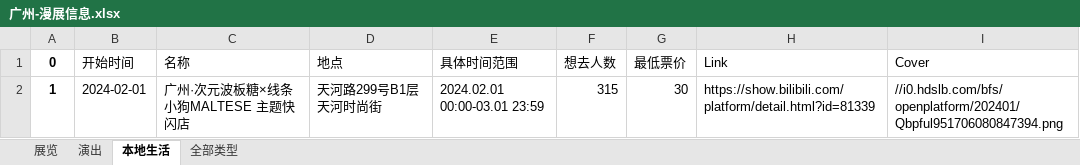
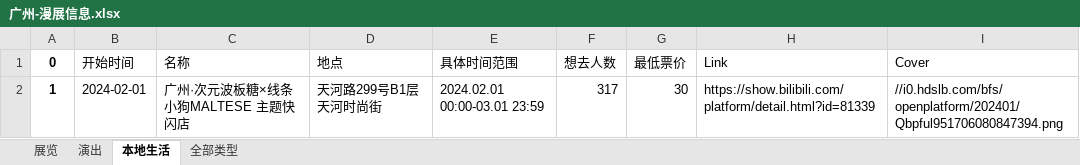
Before and after one commit to liuly0322/BilibiliAnimationExhibitionInformationCollection, an Excel workbook: 广州-漫展信息.xlsx, sheet 本地生活, drawn as a sheet; values as stored, in another font and other column widths than the file's, no borders; the diff names each change by its address in the sheet, - before the commit and + after, or states it on an @@ line.

```diff
--- a/广州-漫展信息.xlsx (sheet 本地生活)
+++ b/广州-漫展信息.xlsx (sheet 本地生活)
-F2 (想去人数): 315
+F2 (想去人数): 317
```
Also changed, not shown: sheet 全部类型, sheet 展览, sheet 演出, 北京-漫展信息.xlsx, 合肥-漫展信息.xlsx, 16 other files.
